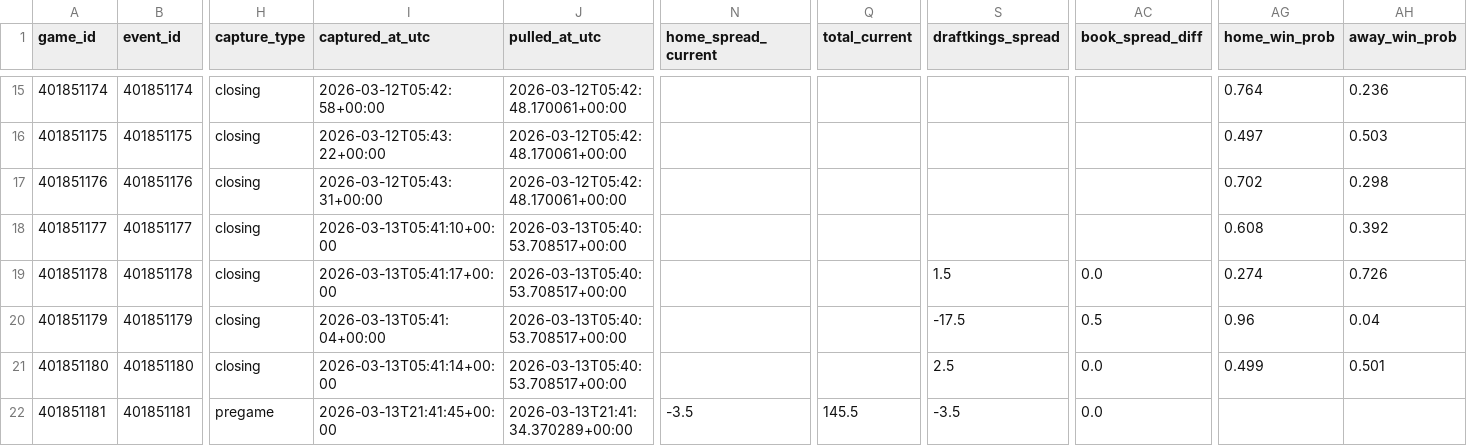
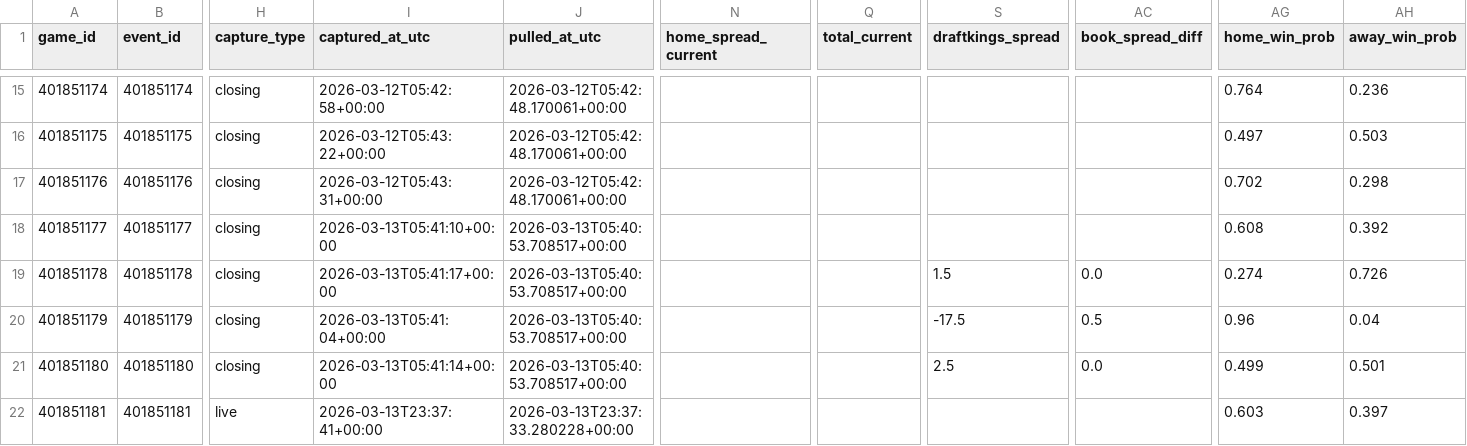
Before and after one commit to goldbondman/CBB.RD2, a CSV file: data/market_lines_latest.csv, drawn as a sheet; only a part is shown, gaps mark what is left out; the diff covers the shown part only; the diff names each change by its address in the sheet, - before the commit and + after, or states it on an @@ line.

```diff
--- a/data/market_lines_latest.csv
+++ b/data/market_lines_latest.csv
-H22 (capture_type): pregame
+H22 (capture_type): live
-I22 (captured_at_utc): 2026-03-13T21:41:45+00:00
+I22 (captured_at_utc): 2026-03-13T23:37:41+00:00
-J22 (pulled_at_utc): 2026-03-13T21:41:34.370289+00:00
+J22 (pulled_at_utc): 2026-03-13T23:37:33.280228+00:00
-N22 (home_spread_current): -3.5
+N22 (home_spread_current): (empty)
-Q22 (total_current): 145.5
+Q22 (total_current): (empty)
-S22 (draftkings_spread): -3.5
+S22 (draftkings_spread): (empty)
-AC22 (book_spread_diff): 0.0
+AC22 (book_spread_diff): (empty)
-AG22 (home_win_prob): (empty)
+AG22 (home_win_prob): 0.603
-AH22 (away_win_prob): (empty)
+AH22 (away_win_prob): 0.397
```
Also changed, not shown: 83 edited cells elsewhere in this file, data/market_lines_master.csv, data/odds_snapshot.csv, 1 other file.
